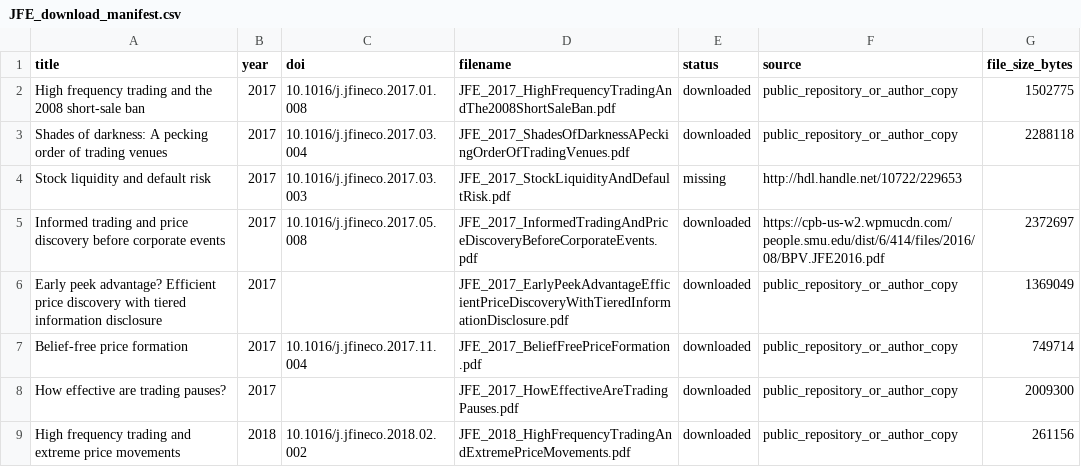
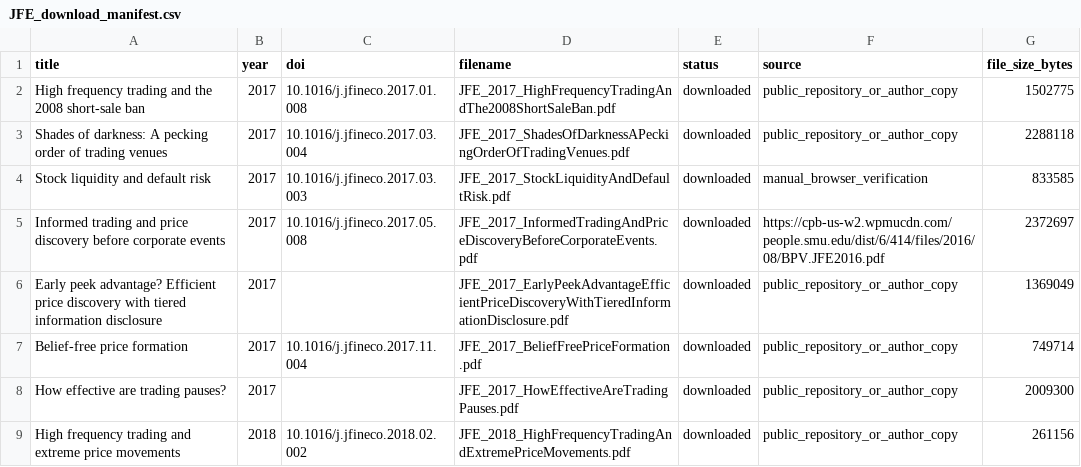
Before and after one commit to RyanQiu2/research_report_abbr, a CSV file: papers/JFE_download_manifest.csv, drawn as a sheet; only a part is shown; the diff covers the shown part only.

```diff
--- a/papers/JFE_download_manifest.csv
+++ b/papers/JFE_download_manifest.csv
@@ -3,3 +3,3 @@ High frequency trading and the 2008 short-sale ban,2017,10.1016/j.jfineco.2017.0
 Shades of darkness: A pecking order of trading venues,2017,10.1016/j.jfineco.2017.03.004,JFE_2017_ShadesOfDarknessAPeckingOrderOfTradingVenues.pdf,downloaded,public_repository_or_author_copy,2288118
-Stock liquidity and default risk,2017,10.1016/j.jfineco.2017.03.003,JFE_2017_StockLiquidityAndDefaultRisk.pdf,missing,http://hdl.handle.net/10722/229653,
+Stock liquidity and default risk,2017,10.1016/j.jfineco.2017.03.003,JFE_2017_StockLiquidityAndDefaultRisk.pdf,downloaded,manual_browser_verification,833585
 Informed trading and price discovery before corporate events,2017,10.1016/j.jfineco.2017.05.008,JFE_2017_InformedTradingAndPriceDiscoveryBeforeCorporateEvents.pdf,downloaded,https://cpb-us-w2.wpmucdn.com/people.smu.edu/dist/6/414/files/2016/08/BPV.JFE2016.pdf,2372697
```
Also changed, not shown: 30 edited cells elsewhere in this file, papers/JFE_manual_download_candidates.csv, papers/RFS_download_manifest.csv, 26 other files.
